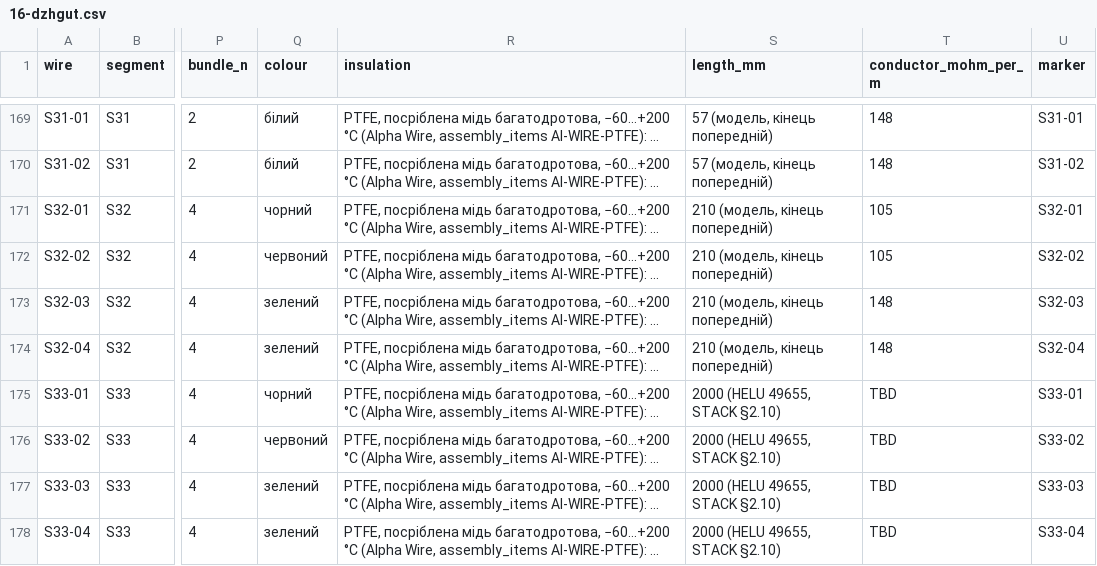
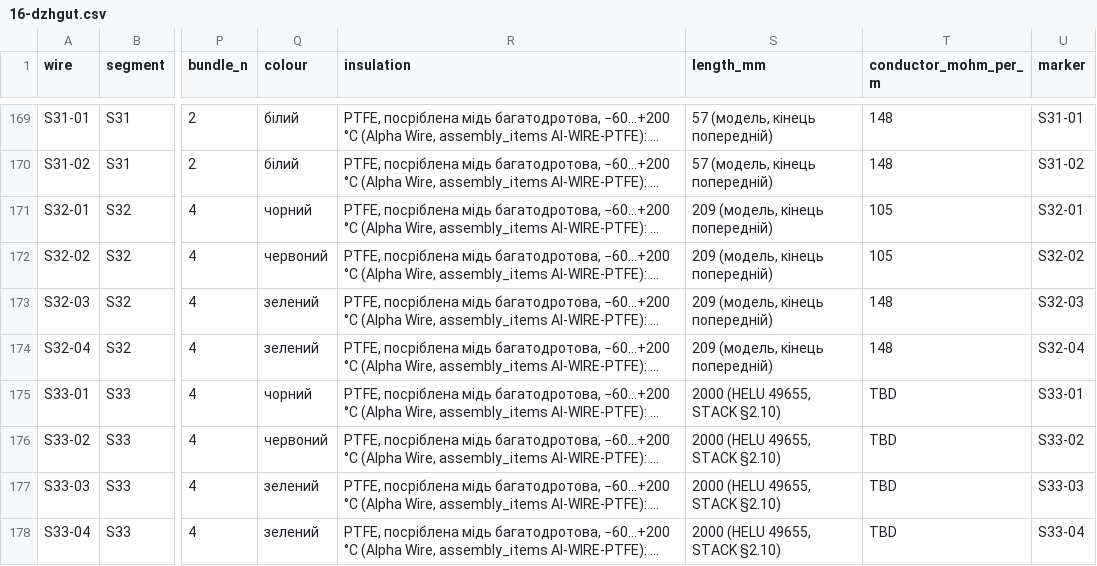
Before and after one commit to lizbeth307/lizbeth307, a CSV file: sat-receiver-audit/build/16-dzhgut.csv, drawn as a sheet; only a part is shown, gaps mark what is left out; long unchanged cells end in …; the diff covers the shown part only; the diff names each change by its address in the sheet, - before the commit and + after, or states it on an @@ line.

```diff
--- a/sat-receiver-audit/build/16-dzhgut.csv
+++ b/sat-receiver-audit/build/16-dzhgut.csv
-S171:S174 (length_mm): 210 (модель, кінець попередній)
+S171:S174 (length_mm): 209 (модель, кінець попередній)
```
Also changed, not shown: 21 edited cells elsewhere in this file, sat-receiver-audit/build/16-dzhgut-pidsumok.csv, 2 other files.
